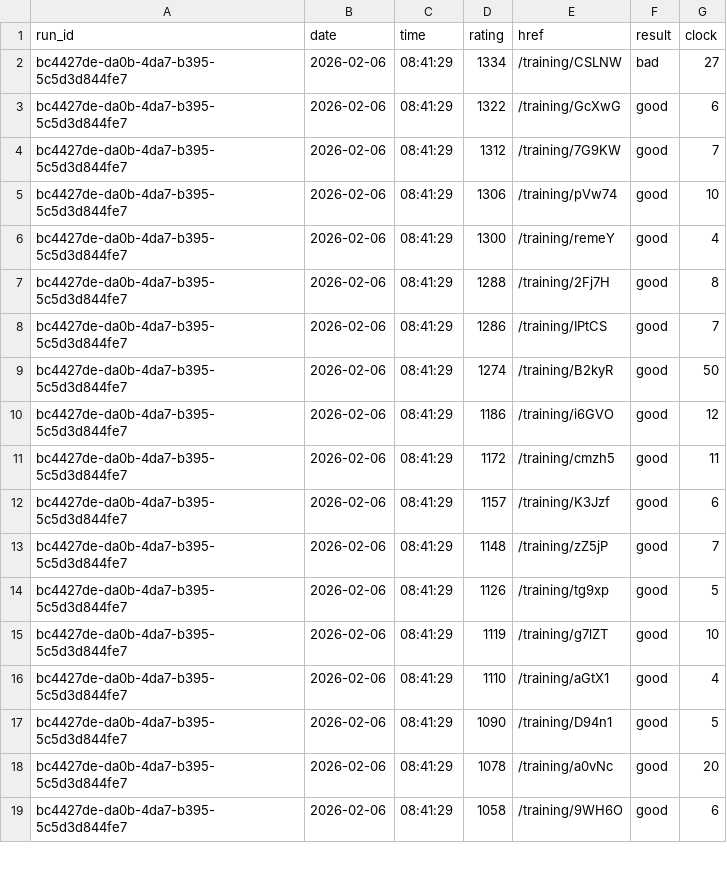
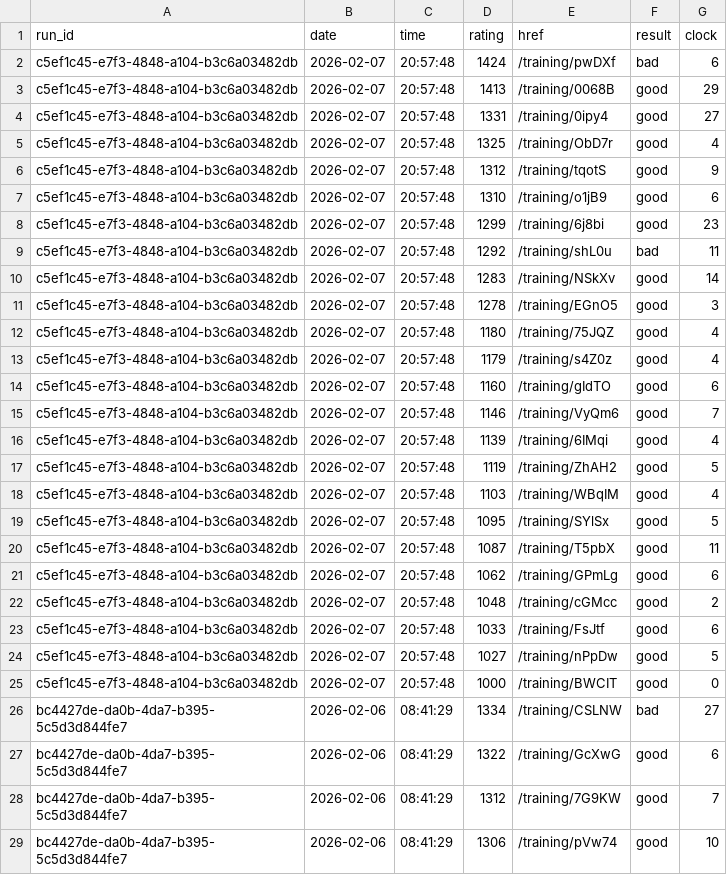
Before and after one commit to IsaacVerm/lichess-data, a CSV file: data/raw/puzzles_puzzle_storm.csv, drawn as a sheet; only a part is shown; the shorter side is filled out with more unchanged rows.

Commit message:
update puzzles_puzzle_storm.csv

```diff
--- a/data/raw/puzzles_puzzle_storm.csv
+++ b/data/raw/puzzles_puzzle_storm.csv
@@ -1,2 +1,26 @@
 run_id,date,time,rating,href,result,clock
+c5ef1c45-e7f3-4848-a104-b3c6a03482db,2026-02-07,20:57:48,1424,/training/pwDXf,bad,6
+c5ef1c45-e7f3-4848-a104-b3c6a03482db,2026-02-07,20:57:48,1413,/training/0068B,good,29
+c5ef1c45-e7f3-4848-a104-b3c6a03482db,2026-02-07,20:57:48,1331,/training/0ipy4,good,27
+c5ef1c45-e7f3-4848-a104-b3c6a03482db,2026-02-07,20:57:48,1325,/training/ObD7r,good,4
+c5ef1c45-e7f3-4848-a104-b3c6a03482db,2026-02-07,20:57:48,1312,/training/tqotS,good,9
+c5ef1c45-e7f3-4848-a104-b3c6a03482db,2026-02-07,20:57:48,1310,/training/o1jB9,good,6
+c5ef1c45-e7f3-4848-a104-b3c6a03482db,2026-02-07,20:57:48,1299,/training/6j8bi,good,23
+c5ef1c45-e7f3-4848-a104-b3c6a03482db,2026-02-07,20:57:48,1292,/training/shL0u,bad,11
+c5ef1c45-e7f3-4848-a104-b3c6a03482db,2026-02-07,20:57:48,1283,/training/NSkXv,good,14
+c5ef1c45-e7f3-4848-a104-b3c6a03482db,2026-02-07,20:57:48,1278,/training/EGnO5,good,3
+c5ef1c45-e7f3-4848-a104-b3c6a03482db,2026-02-07,20:57:48,1180,/training/75JQZ,good,4
+c5ef1c45-e7f3-4848-a104-b3c6a03482db,2026-02-07,20:57:48,1179,/training/s4Z0z,good,4
+c5ef1c45-e7f3-4848-a104-b3c6a03482db,2026-02-07,20:57:48,1160,/training/gIdTO,good,6
+c5ef1c45-e7f3-4848-a104-b3c6a03482db,2026-02-07,20:57:48,1146,/training/VyQm6,good,7
+c5ef1c45-e7f3-4848-a104-b3c6a03482db,2026-02-07,20:57:48,1139,/training/6IMqi,good,4
+c5ef1c45-e7f3-4848-a104-b3c6a03482db,2026-02-07,20:57:48,1119,/training/ZhAH2,good,5
+c5ef1c45-e7f3-4848-a104-b3c6a03482db,2026-02-07,20:57:48,1103,/training/WBqIM,good,4
+c5ef1c45-e7f3-4848-a104-b3c6a03482db,2026-02-07,20:57:48,1095,/training/SYlSx,good,5
+c5ef1c45-e7f3-4848-a104-b3c6a03482db,2026-02-07,20:57:48,1087,/training/T5pbX,good,11
+c5ef1c45-e7f3-4848-a104-b3c6a03482db,2026-02-07,20:57:48,1062,/training/GPmLg,good,6
+c5ef1c45-e7f3-4848-a104-b3c6a03482db,2026-02-07,20:57:48,1048,/training/cGMcc,good,2
+c5ef1c45-e7f3-4848-a104-b3c6a03482db,2026-02-07,20:57:48,1033,/training/FsJtf,good,6
+c5ef1c45-e7f3-4848-a104-b3c6a03482db,2026-02-07,20:57:48,1027,/training/nPpDw,good,5
+c5ef1c45-e7f3-4848-a104-b3c6a03482db,2026-02-07,20:57:48,1000,/training/BWCIT,good,0
 bc4427de-da0b-4da7-b395-5c5d3d844fe7,2026-02-06,08:41:29,1334,/training/CSLNW,bad,27
```
